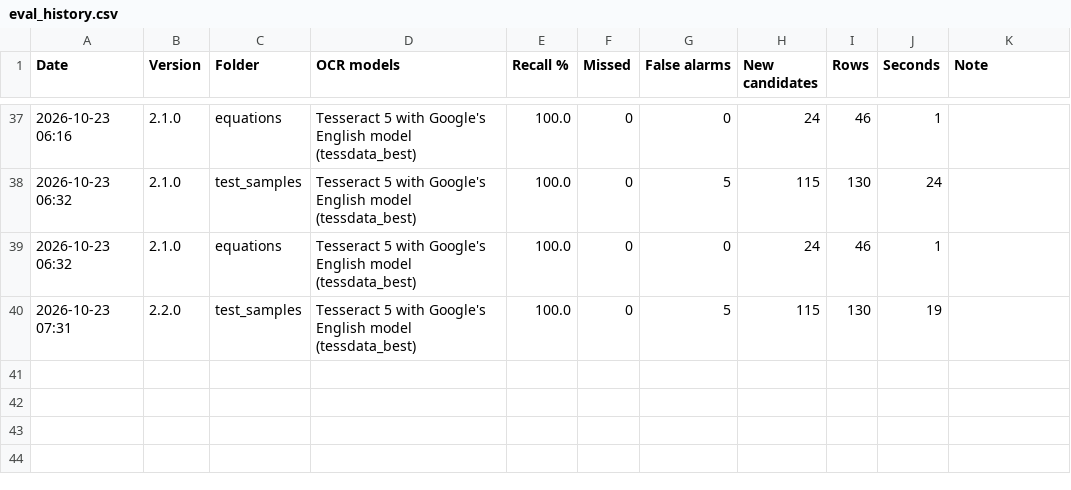
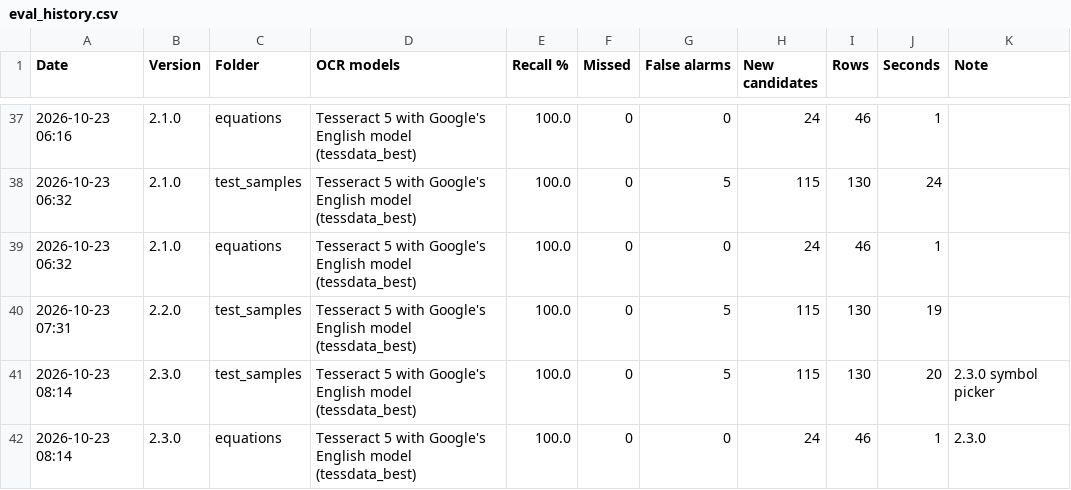
Before and after one commit to nicholasmichalenko-njm/acronym-hunter, a CSV file: tools/eval_history.csv, drawn as a sheet; only a part is shown, gaps mark what is left out; the diff names each change by its address in the sheet, - before the commit and + after, or states it on an @@ line.

```diff
--- a/tools/eval_history.csv
+++ b/tools/eval_history.csv
+row 41: 2026-10-23 08:14 | 2.3.0 | test_samples | Tesseract 5 with Google's English model (tessdata_best) | 100.0 | 0 | 5 | 115 | 130 | 20 | 2.3.0 symbol picker
+row 42: 2026-10-23 08:14 | 2.3.0 | equations | Tesseract 5 with Google's English model (tessdata_best) | 100.0 | 0 | 0 | 24 | 46 | 1 | 2.3.0
```
Also changed, not shown: 1 other file.
